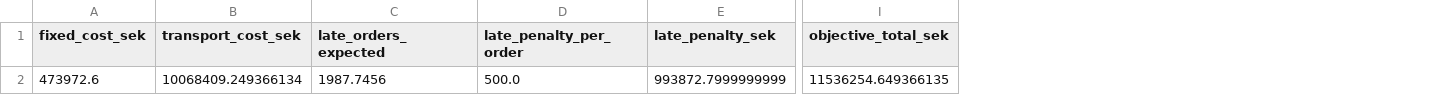
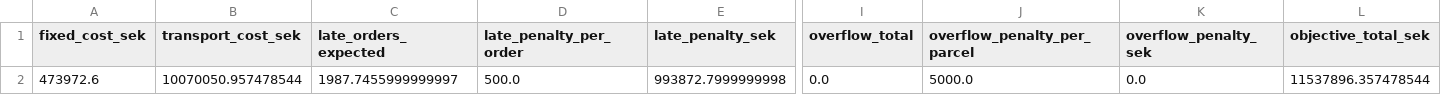
Before and after one commit to AdamPettersson2002/SF2866, a CSV file: Ver2/Results/objective_breakdown_CFLP.csv, drawn as a sheet; only a part is shown, gaps mark what is left out; addresses are those after the commit; the diff names each change by its address in the sheet, - before the commit and + after, or states it on an @@ line.

```diff
--- a/Ver2/Results/objective_breakdown_CFLP.csv
+++ b/Ver2/Results/objective_breakdown_CFLP.csv
+column I (overflow_total), row 2: 0.0
+column J (overflow_penalty_per_parcel), row 2: 5000.0
+column K (overflow_penalty_sek), row 2: 0.0
-B2 (transport_cost_sek): 10068409.249366134
+B2 (transport_cost_sek): 10070050.957478544
-C2 (late_orders_expected): 1987.7456
+C2 (late_orders_expected): 1987.7455999999997
-E2 (late_penalty_sek): 993872.7999999999
+E2 (late_penalty_sek): 993872.7999999998
-L2 (objective_total_sek): 11536254.649366135
+L2 (objective_total_sek): 11537896.357478544
```
Also changed, not shown: Ver2/Results/assignments_summary_CFLP.csv, Ver2/Results/open_decisions_CFLP.csv, 16 other files.
